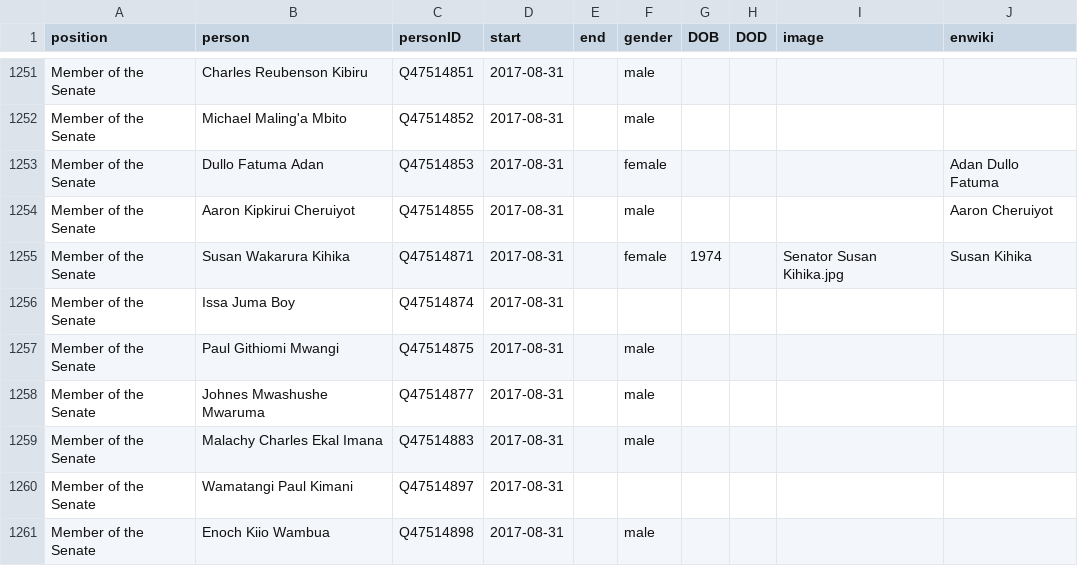
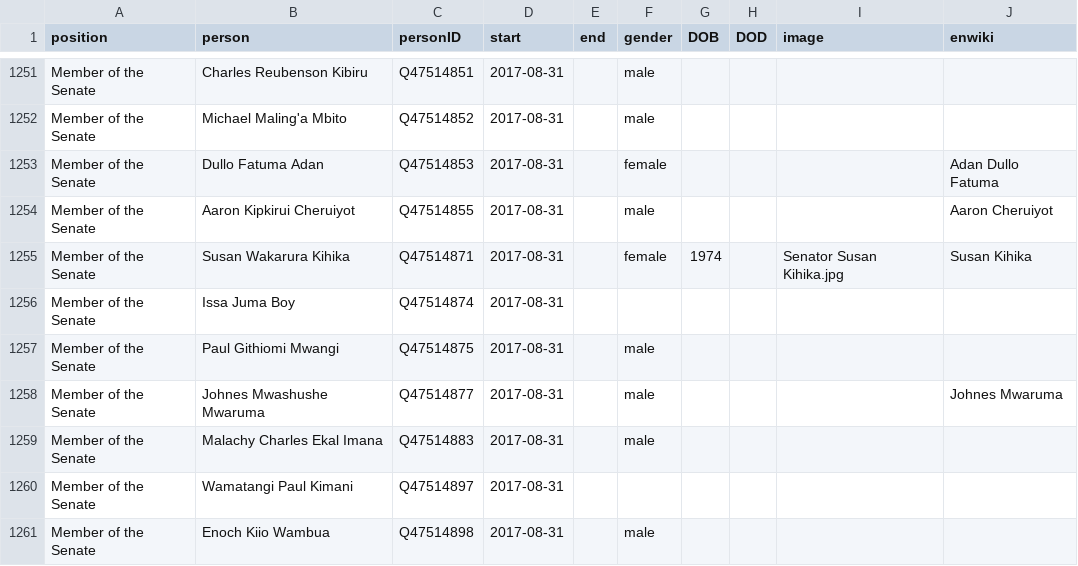
Before and after one commit to every-politician-scrapers/kenya, a CSV file: html/legislators.csv, drawn as a sheet; only a part is shown, gaps mark what is left out.

Commit message:
PCB update

```diff
--- a/html/legislators.csv
+++ b/html/legislators.csv
@@ -1257,3 +1257,3 @@ Member of the Senate,Issa Juma Boy,Q47514874,2017-08-31,,,,,,
 Member of the Senate,Paul Githiomi Mwangi,Q47514875,2017-08-31,,male,,,,
-Member of the Senate,Johnes Mwashushe Mwaruma,Q47514877,2017-08-31,,male,,,,
+Member of the Senate,Johnes Mwashushe Mwaruma,Q47514877,2017-08-31,,male,,,,Johnes Mwaruma
 Member of the Senate,Malachy Charles Ekal Imana,Q47514883,2017-08-31,,male,,,,
```
